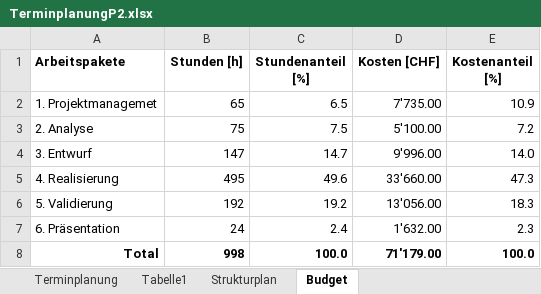
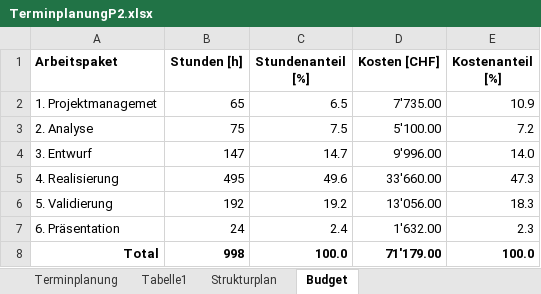
Before and after one commit to marinataborda/P2Pflichtenheft, an Excel workbook: TerminplanungP2.xlsx, sheet Budget, drawn as a sheet; values as stored, in another font and other column widths than the file's, no borders; the diff names each change by its address in the sheet, - before the commit and + after, or states it on an @@ line.

```diff
--- a/TerminplanungP2.xlsx (sheet Budget)
+++ b/TerminplanungP2.xlsx (sheet Budget)
-A1: Arbeitspakete
+A1: Arbeitspaket
```
Also changed, not shown: sheet Terminplanung, Risikoanalyse.xlsx.
